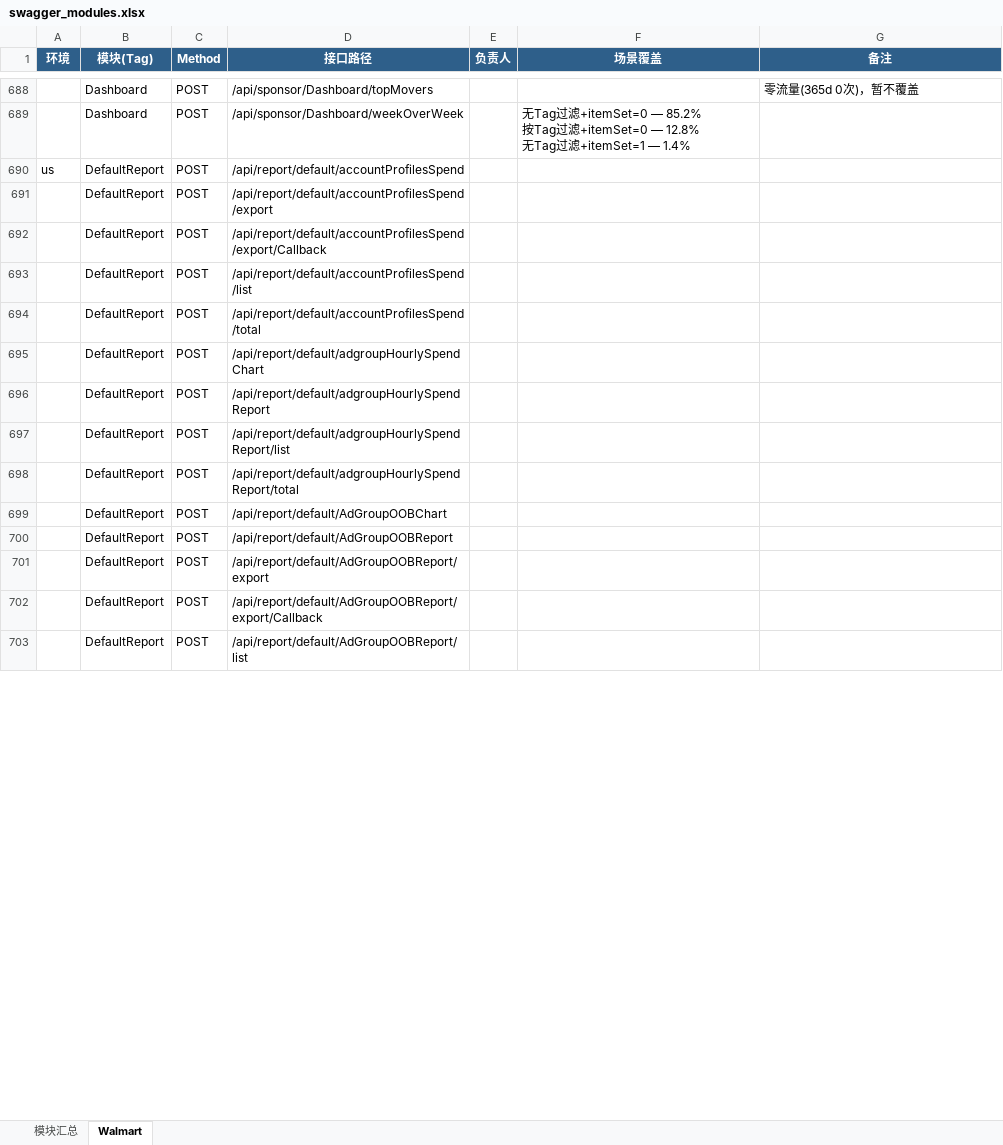
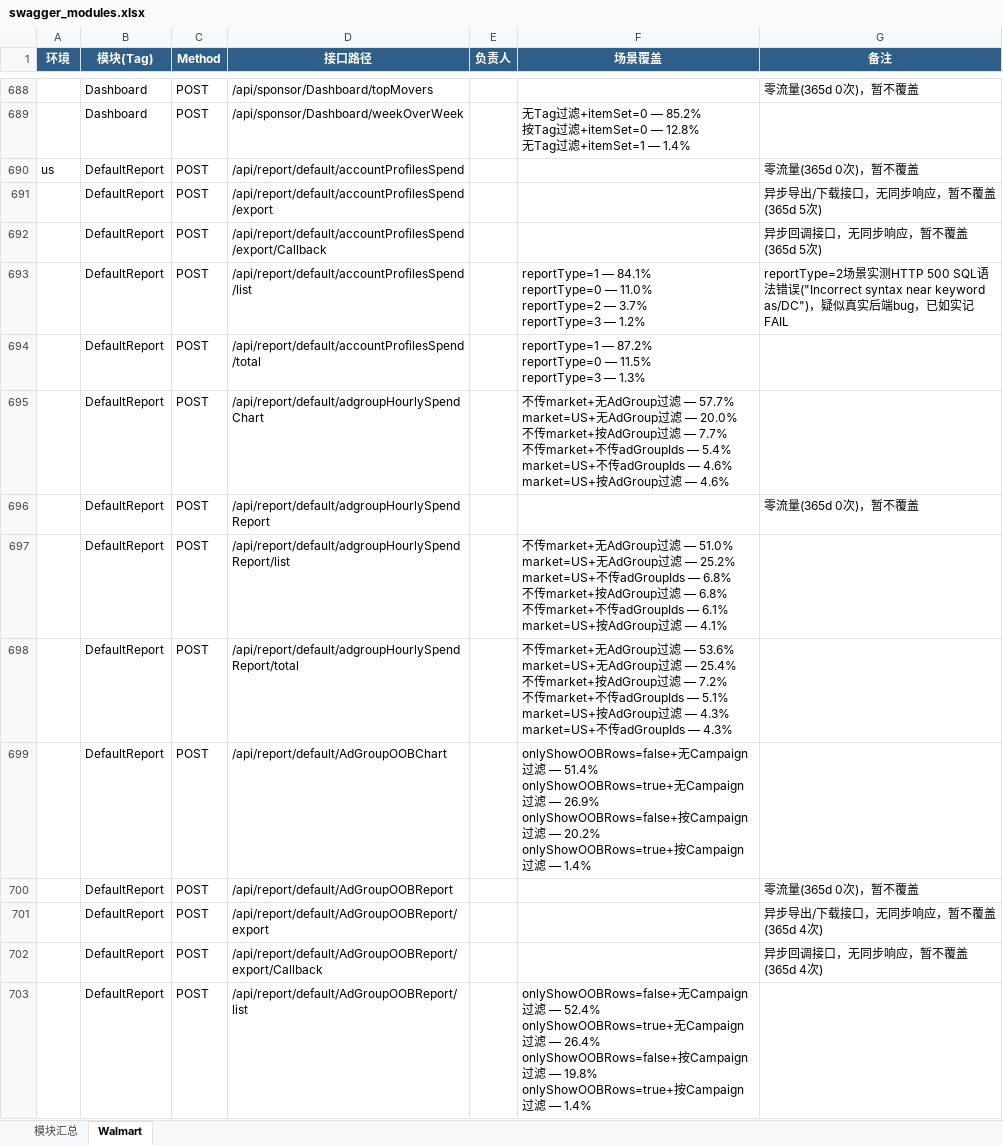
Before and after one commit to guguangjie-pacvue/ai_api, an Excel workbook: single-api/walmart-api/swagger_modules.xlsx, sheet Walmart, drawn as a sheet; only a part is shown, gaps mark what is left out; values as stored, in another font and other column widths than the file's, no borders; ↵ is a line break in a cell; the diff covers the shown part only; the diff names each change by its address in the sheet, - before the commit and + after, or states it on an @@ line.

Commit message:
Walmart DefaultReport模块单接口case(72/135接口,657条case,99%通过)
- 72个有流量查询接口全覆盖，按ES真实样本归纳场景(占比>=1%全覆盖)，两轮执行验证(首轮探形状+补L2断言后复核)
- 7条FAIL对应4个不同真实后端bug，已如实记录未改断言掩盖:
  accountProfilesSpend/list(reportType=2 SQL语法错误)、
  itemBrandHalo/getSKUMainView(空集合取首元素异常)、
  itemHealthReport/total(itemSet=2 buyBoxPct=NaN解析失败)、
  platform/getPlatformDailyPerformanceTrend(不加CampaignTag过滤时4种itemSet均整数溢出，稳定复现)
- Excel标注67行: 34零流量、29异步导出/回调、4条bug场景补充说明
- 63个export/download/Callback/零流量接口仅备注不生成case，符合Walmart规则

```diff
--- a/single-api/walmart-api/swagger_modules.xlsx (sheet Walmart)
+++ b/single-api/walmart-api/swagger_modules.xlsx (sheet Walmart)
-G690 (备注): (empty)
+G690 (备注): 零流量(365d 0次)，暂不覆盖
-G691 (备注): (empty)
+G691 (备注): 异步导出/下载接口，无同步响应，暂不覆盖(365d 5次)
-G692 (备注): (empty)
+G692 (备注): 异步回调接口，无同步响应，暂不覆盖(365d 5次)
-F693 (场景覆盖): (empty)
+F693 (场景覆盖): reportType=1 — 84.1% ↵ reportType=0 — 11.0% ↵ reportType=2 — 3.7% ↵ reportType=3 — 1.2%
-G693 (备注): (empty)
+G693 (备注): reportType=2场景实测HTTP 500 SQL语法错误("Incorrect syntax near keyword as/DC")，疑似真实后端bug，已如实记FAIL
-F694 (场景覆盖): (empty)
+F694 (场景覆盖): reportType=1 — 87.2% ↵ reportType=0 — 11.5% ↵ reportType=3 — 1.3%
-F695 (场景覆盖): (empty)
+F695 (场景覆盖): 不传market+无AdGroup过滤 — 57.7% ↵ market=US+无AdGroup过滤 — 20.0% ↵ 不传market+按AdGroup过滤 — 7.7% ↵ 不传market+不传adGroupIds — 5.4% ↵ market=US+不传adGroupIds — 4.6% ↵ market=US+按AdGroup过滤 — 4.6%
-G696 (备注): (empty)
+G696 (备注): 零流量(365d 0次)，暂不覆盖
-F697 (场景覆盖): (empty)
+F697 (场景覆盖): 不传market+无AdGroup过滤 — 51.0% ↵ market=US+无AdGroup过滤 — 25.2% ↵ market=US+不传adGroupIds — 6.8% ↵ 不传market+按AdGroup过滤 — 6.8% ↵ 不传market+不传adGroupIds — 6.1% ↵ market=US+按AdGroup过滤 — 4.1%
-F698 (场景覆盖): (empty)
+F698 (场景覆盖): 不传market+无AdGroup过滤 — 53.6% ↵ market=US+无AdGroup过滤 — 25.4% ↵ 不传market+按AdGroup过滤 — 7.2% ↵ 不传market+不传adGroupIds — 5.1% ↵ market=US+按AdGroup过滤 — 4.3% ↵ market=US+不传adGroupIds — 4.3%
-F699 (场景覆盖): (empty)
+F699 (场景覆盖): onlyShowOOBRows=false+无Campaign过滤 — 51.4% ↵ onlyShowOOBRows=true+无Campaign过滤 — 26.9% ↵ onlyShowOOBRows=false+按Campaign过滤 — 20.2% ↵ onlyShowOOBRows=true+按Campaign过滤 — 1.4%
-G700 (备注): (empty)
+G700 (备注): 零流量(365d 0次)，暂不覆盖
-G701 (备注): (empty)
+G701 (备注): 异步导出/下载接口，无同步响应，暂不覆盖(365d 4次)
-G702 (备注): (empty)
+G702 (备注): 异步回调接口，无同步响应，暂不覆盖(365d 4次)
-F703 (场景覆盖): (empty)
+F703 (场景覆盖): onlyShowOOBRows=false+无Campaign过滤 — 52.4% ↵ onlyShowOOBRows=true+无Campaign过滤 — 26.4% ↵ onlyShowOOBRows=false+按Campaign过滤 — 19.8% ↵ onlyShowOOBRows=true+按Campaign过滤 — 1.4%
```
Also changed, not shown: 124 edited cells elsewhere in this sheet, sheet 模块汇总, 2 other files.
